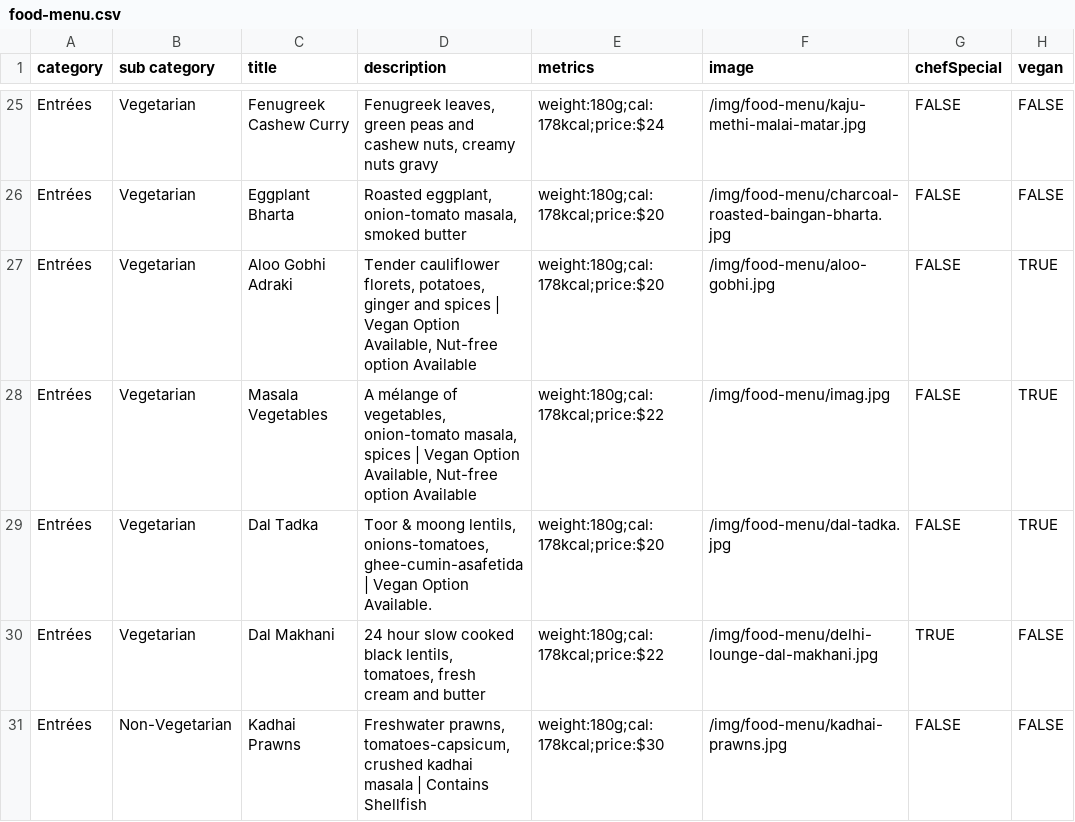
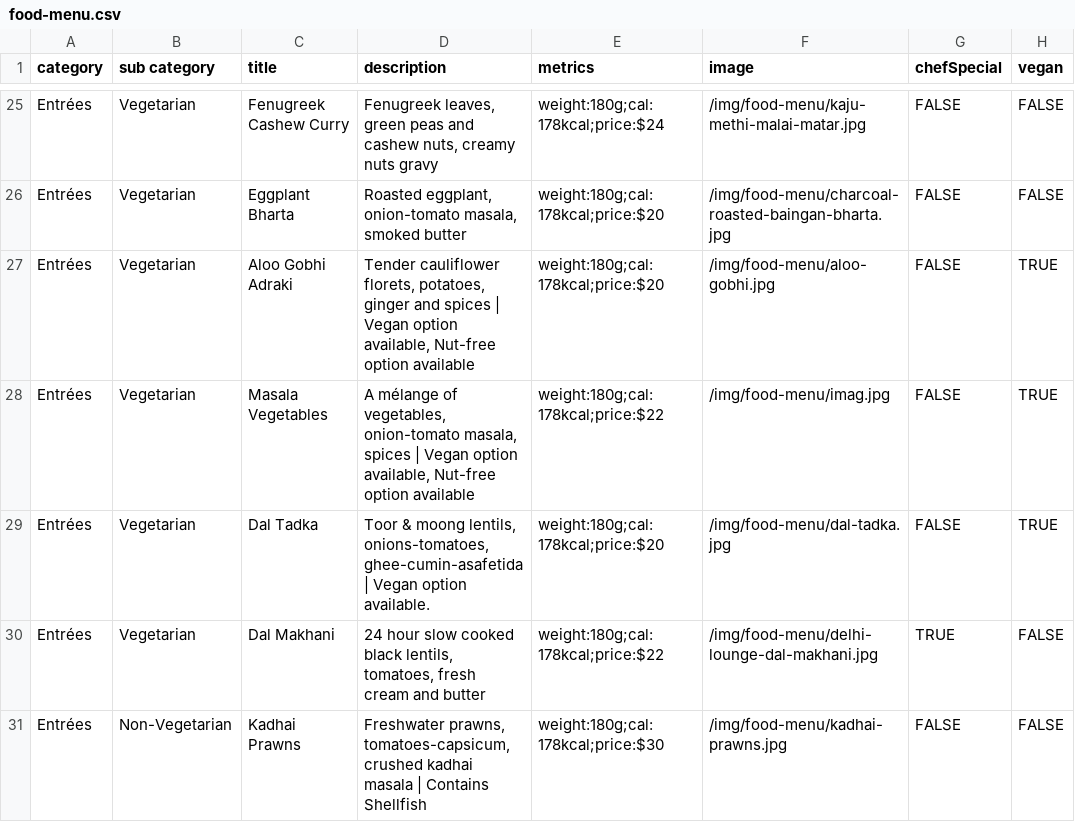
Before and after one commit to pritishraj04/delhi-lounge-new-menu, a CSV file: public/data/food-menu.csv, drawn as a sheet; only a part is shown, gaps mark what is left out; the diff covers the shown part only; the diff names each change by its address in the sheet, - before the commit and + after, or states it on an @@ line.

```diff
--- a/public/data/food-menu.csv
+++ b/public/data/food-menu.csv
-D27 (description): …| Vegan Option Available, Nut-free option Available
+D27 (description): …| Vegan option available, Nut-free option available
-D28 (description): …| Vegan Option Available, Nut-free option Available
+D28 (description): …| Vegan option available, Nut-free option available
-D29 (description): …| Vegan Option Available.
+D29 (description): …| Vegan option available.
```
Also changed, not shown: 6 edited cells elsewhere in this file.
